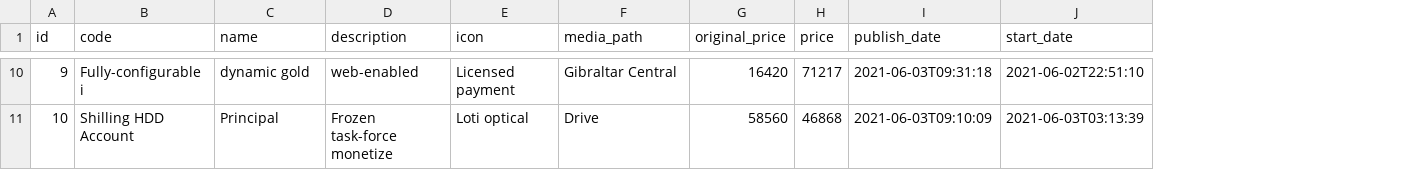
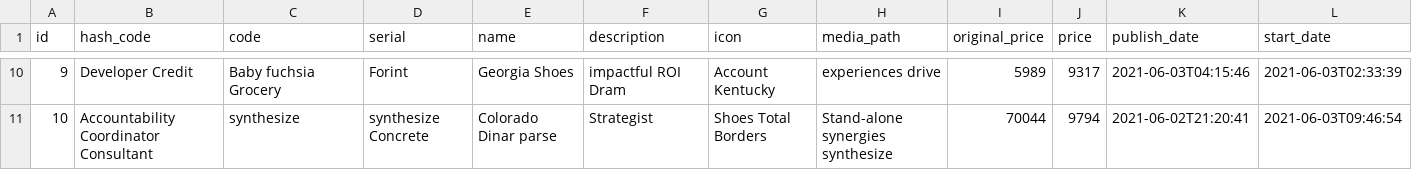
Before and after one commit to khoavu882/design-patterns, a CSV file: src/main/resources/config/liquibase/fake-data/gift.csv, drawn as a sheet; only a part is shown, gaps mark what is left out; addresses are those after the commit; the diff covers the shown part only; the diff names each change by its address in the sheet, - before the commit and + after, or states it on an @@ line.

Commit message:
add fiel serial

```diff
--- a/src/main/resources/config/liquibase/fake-data/gift.csv
+++ b/src/main/resources/config/liquibase/fake-data/gift.csv
+column B (hash_code), rows 10-11: Developer Credit | Accountability Coordinator Consultant
+column D (serial), rows 10-11: Forint | synthesize Concrete
-C10 (code): Fully-configurable i
+C10 (code): Baby fuchsia Grocery
-E10 (name): dynamic gold
+E10 (name): Georgia Shoes
-F10 (description): web-enabled
+F10 (description): impactful ROI Dram
-G10 (icon): Licensed payment
+G10 (icon): Account Kentucky
-H10 (media_path): Gibraltar Central
+H10 (media_path): experiences drive
-I10 (original_price): 16420
+I10 (original_price): 5989
-J10 (price): 71217
+J10 (price): 9317
-K10 (publish_date): 2021-06-03T09:31:18
+K10 (publish_date): 2021-06-03T04:15:46
-L10 (start_date): 2021-06-02T22:51:10
+L10 (start_date): 2021-06-03T02:33:39
-C11 (code): Shilling HDD Account
+C11 (code): synthesize
-E11 (name): Principal
+E11 (name): Colorado Dinar parse
-F11 (description): Frozen task-force monetize
+F11 (description): Strategist
-G11 (icon): Loti optical
+G11 (icon): Shoes Total Borders
-H11 (media_path): Drive
+H11 (media_path): Stand-alone synergies synthesize
-I11 (original_price): 58560
+I11 (original_price): 70044
-J11 (price): 46868
+J11 (price): 9794
-K11 (publish_date): 2021-06-03T09:10:09
+K11 (publish_date): 2021-06-02T21:20:41
-L11 (start_date): 2021-06-03T03:13:39
+L11 (start_date): 2021-06-03T09:46:54
```
Also changed, not shown: 128 edited cells elsewhere in this file, 11 other files.
